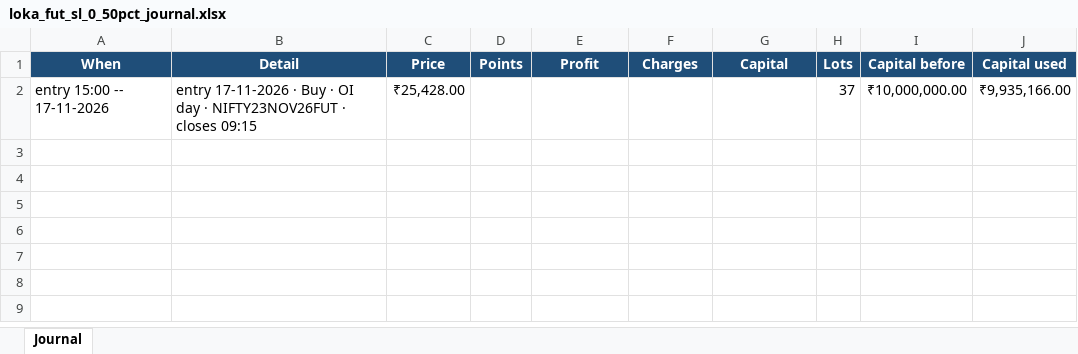
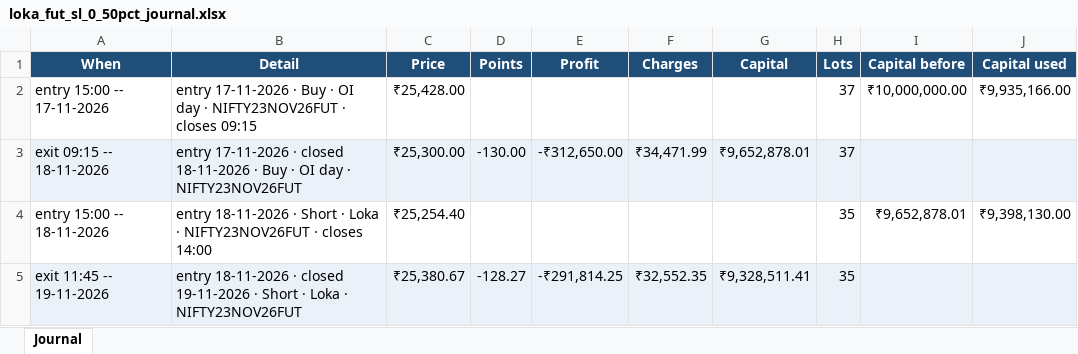
Before and after one commit to AbhilashMunnur/nifty-index-scan, an Excel workbook: data/loka_fut_sl_0_50pct_journal.xlsx, sheet Journal, drawn as a sheet; values as stored, in another font and other column widths than the file's, no borders; the diff names each change by its address in the sheet, - before the commit and + after, or states it on an @@ line.

```diff
--- a/data/loka_fut_sl_0_50pct_journal.xlsx (sheet Journal)
+++ b/data/loka_fut_sl_0_50pct_journal.xlsx (sheet Journal)
+row 3: exit 09:15 -- 18-11-2026 | entry 17-11-2026 · closed 18-11-2026 · Buy · OI day · NIFTY23NOV26FUT | ₹25,300.00 | -130.00 | -₹312,650.00 | ₹34,471.99 | ₹9,652,878.01 | 37
+row 4: entry 15:00 -- 18-11-2026 | entry 18-11-2026 · Short · Loka · NIFTY23NOV26FUT · closes 14:00 | ₹25,254.40 |  |  |  |  | 35 | ₹9,652,878.01 | ₹9,398,130.00
+row 5: exit 11:45 -- 19-11-2026 | entry 18-11-2026 · closed 19-11-2026 · Short · Loka · NIFTY23NOV26FUT | ₹25,380.67 | -128.27 | -₹291,814.25 | ₹32,552.35 | ₹9,328,511.41 | 35
```
Also changed, not shown: 7 other files.
